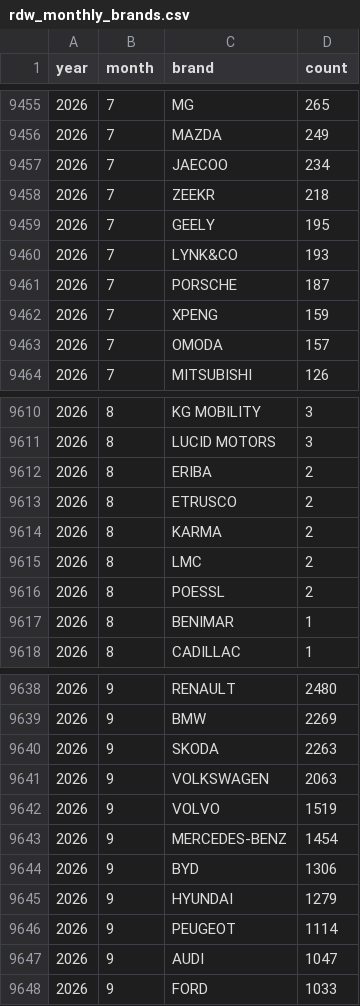
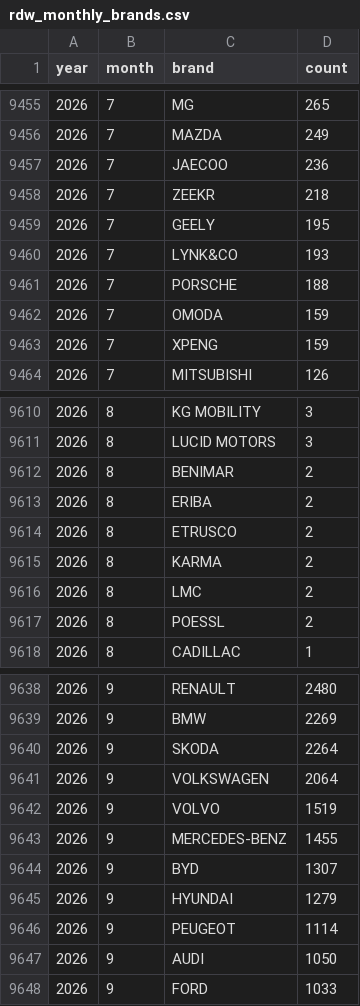
Before and after one commit to bowardzhang/VRS, a CSV file: data/Netherlands/rdw_monthly_brands.csv, drawn as a sheet; only a part is shown, gaps mark what is left out; the diff covers the shown part only.

```diff
--- a/data/Netherlands/rdw_monthly_brands.csv
+++ b/data/Netherlands/rdw_monthly_brands.csv
@@ -9456,3 +9456,3 @@ year,month,brand,count
 2026,7,MAZDA,249
-2026,7,JAECOO,234
+2026,7,JAECOO,236
 2026,7,ZEEKR,218
@@ -9460,5 +9460,5 @@ year,month,brand,count
 2026,7,LYNK&CO,193
-2026,7,PORSCHE,187
+2026,7,PORSCHE,188
+2026,7,OMODA,159
 2026,7,XPENG,159
-2026,7,OMODA,157
 2026,7,MITSUBISHI,126
@@ -9611,2 +9611,3 @@ year,month,brand,count
 2026,8,LUCID MOTORS,3
+2026,8,BENIMAR,2
 2026,8,ERIBA,2
@@ -9616,3 +9617,2 @@ year,month,brand,count
 2026,8,POESSL,2
-2026,8,BENIMAR,1
 2026,8,CADILLAC,1
@@ -9639,10 +9639,10 @@ year,month,brand,count
 2026,9,BMW,2269
-2026,9,SKODA,2263
-2026,9,VOLKSWAGEN,2063
+2026,9,SKODA,2264
+2026,9,VOLKSWAGEN,2064
 2026,9,VOLVO,1519
-2026,9,MERCEDES-BENZ,1454
-2026,9,BYD,1306
+2026,9,MERCEDES-BENZ,1455
+2026,9,BYD,1307
 2026,9,HYUNDAI,1279
 2026,9,PEUGEOT,1114
-2026,9,AUDI,1047
+2026,9,AUDI,1050
 2026,9,FORD,1033
```
Also changed, not shown: 1 added row, 1 removed row and 13 edited cells elsewhere in this file, data/Netherlands/rdw_body_monthly.csv, data/Netherlands/rdw_models.csv, 11 other files.
